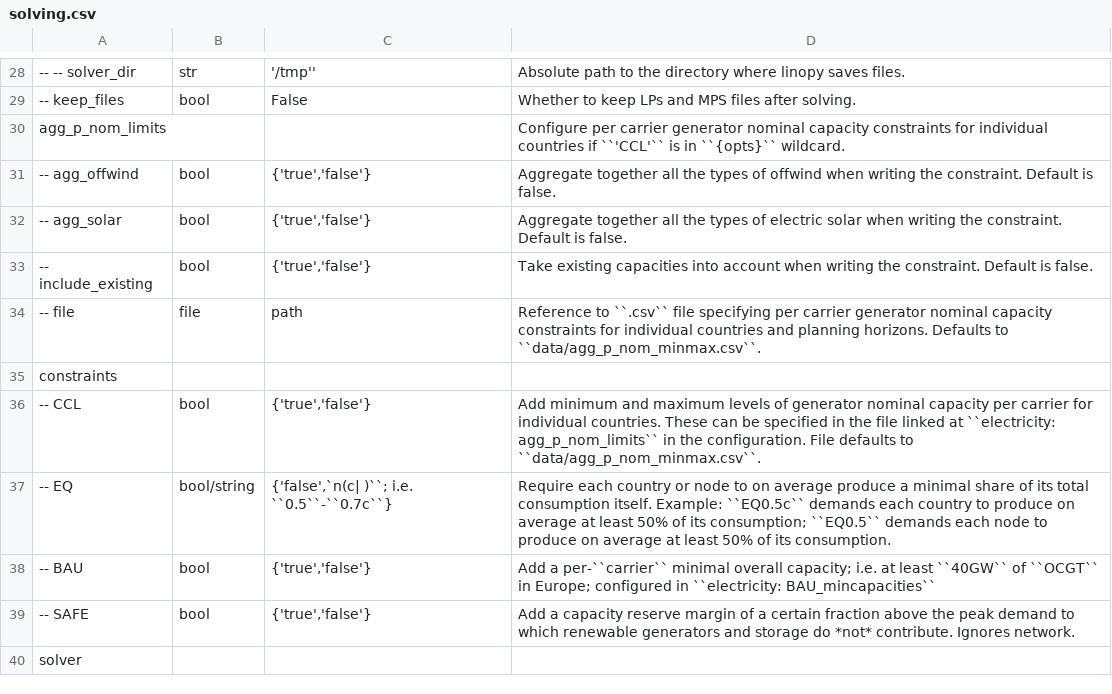
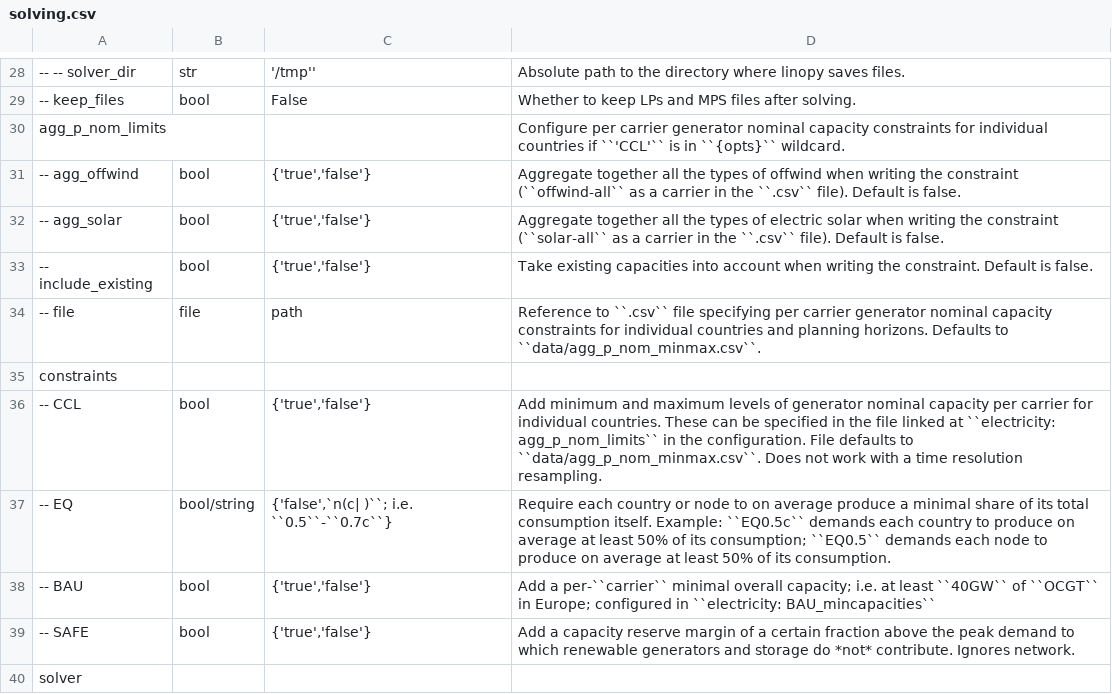
Before and after one commit to ayshaC/pypsa-eur, a CSV file: doc/configtables/solving.csv, drawn as a sheet; only a part is shown, gaps mark what is left out; the diff names each change by its address in the sheet, - before the commit and + after, or states it on an @@ line.

Commit message:
Fix ``plot_hydrogen_network`` : storage + Added CCL explantions in the configtables (#1727)
* Add offwind float to CCL

* Update plot_hydrogen_network.py

Fix the code to plot the storage

* Update release_notes.rst

* Update solving.csv

Add precision for the CCL constraint (not working with a time resolution higher than 1h) + add indication on how to use agg_p_nom_limits

```diff
--- a/doc/configtables/solving.csv
+++ b/doc/configtables/solving.csv
-D31: …writing the constraint. Default is…
+D31: …writing the constraint (``offwind-all`` as a carrier in the ``.csv`` file). Default is…
-D32: …writing the constraint. Default is…
+D32: …writing the constraint (``solar-all`` as a carrier in the ``.csv`` file). Default is…
-D36: …to ``data/agg_p_nom_minmax.csv``.
+D36: …to ``data/agg_p_nom_minmax.csv``. Does not work with a time resolution resampling.
```
Also changed, not shown: 2 other files.
